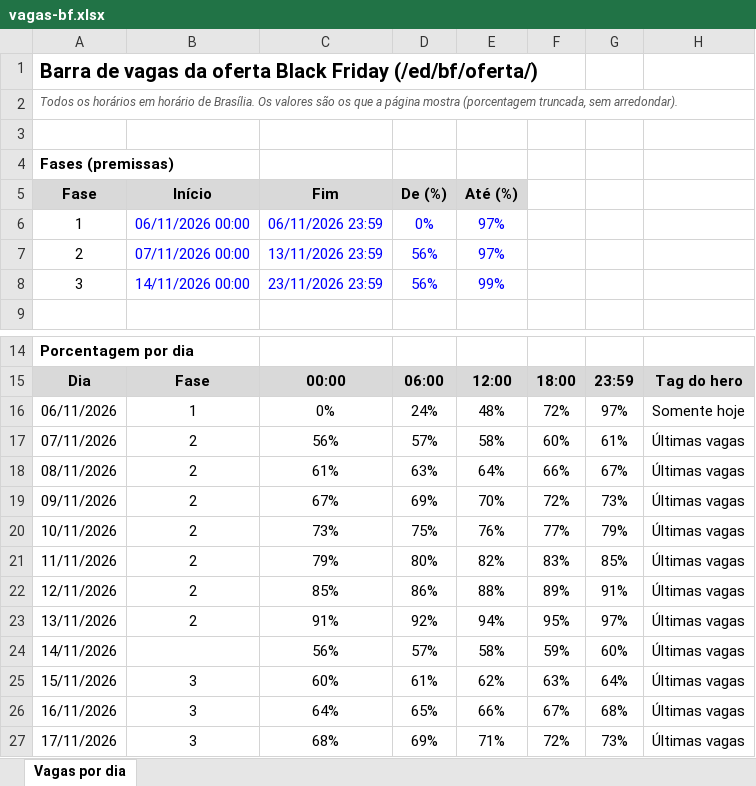
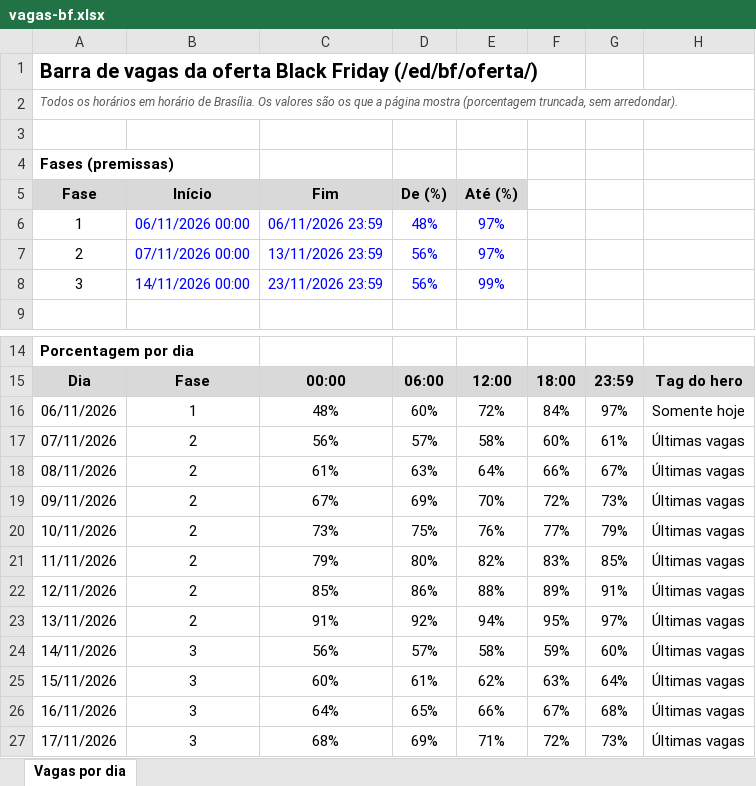
Before and after one commit to vhmdesign/xperiun-b, an Excel workbook: temp/vagas-bf.xlsx, sheet Vagas por dia, drawn as a sheet; only a part is shown, gaps mark what is left out; values as stored, in another font and other column widths than the file's, no borders; the diff names each change by its address in the sheet, - before the commit and + after, or states it on an @@ line.

Commit message:
fix(bf): barra de vagas da oferta abre em 48% no dia 06/11
A fase 1 (06/11 00:00 a 23:59, Brasília) passa a ir de 48% a 97%, no
lugar de 0% a 97%. O valor escrito no HTML, que fica na tela se o
script não rodar, acompanha. As fases 2 e 3 não mudam.

```diff
--- a/temp/vagas-bf.xlsx (sheet Vagas por dia)
+++ b/temp/vagas-bf.xlsx (sheet Vagas por dia)
-D6 (De (%)): 0%
+D6 (De (%)): 48%
-C16 (Fim): 0%
+C16 (Fim): 48%
-D16 (De (%)): 24%
+D16 (De (%)): 60%
-E16 (Até (%)): 48%
+E16 (Até (%)): 72%
-F16: 72%
+F16: 84%
-B24 (Início): (empty)
+B24 (Início): 3
```
Also changed, not shown: 2 other files.
